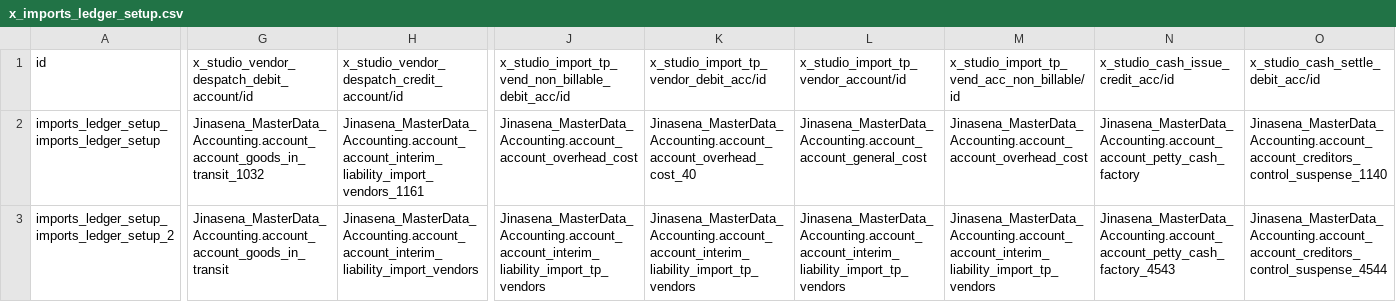
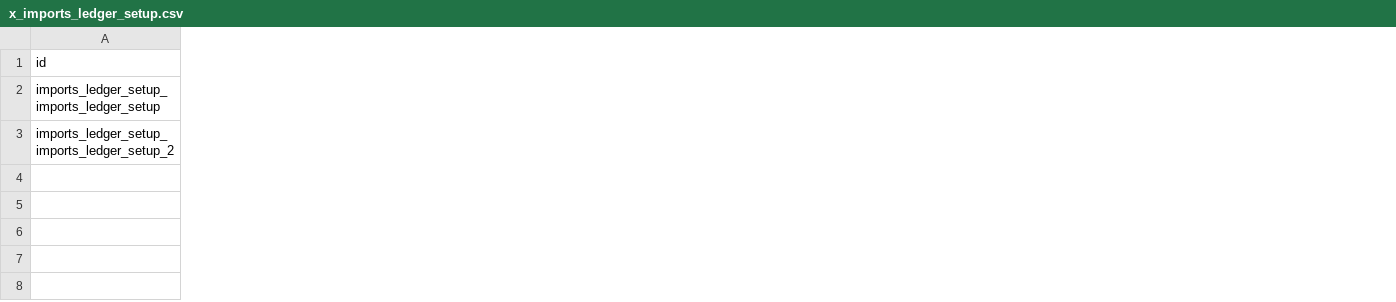
Before and after one commit to sanjayaWjinasena/Jinasena_MasterData_Purchase, a CSV file: data/x_imports_ledger_setup.csv, drawn as a sheet; only a part is shown, gaps mark what is left out; the diff covers the shown part only; the diff names each change by its address in the sheet, - before the commit and + after, or states it on an @@ line.

Commit message:
Skip CoA-family (account.account/journal/tax) — fresh env has SF-localization pre-installed with conflicting codes

```diff
--- a/data/x_imports_ledger_setup.csv
+++ b/data/x_imports_ledger_setup.csv
-column G, rows 1-3: x_studio_vendor_despatch_debit_account/id | Jinasena_MasterData_Accounting.account_account_goods_in_transit_1032 | Jinasena_MasterData_Accounting.account_account_goods_in_transit
-column H, rows 1-3: x_studio_vendor_despatch_credit_account/id | Jinasena_MasterData_Accounting.account_account_interim_liability_import_vendors_1161 | Jinasena_MasterData_Accounting.account_account_interim_liability_import_vendors
-column J, rows 1-3: x_studio_import_tp_vend_non_billable_debit_acc/id | Jinasena_MasterData_Accounting.account_account_overhead_cost | Jinasena_MasterData_Accounting.account_account_interim_liability_import_tp_vendors
-column K, rows 1-3: x_studio_import_tp_vendor_debit_acc/id | Jinasena_MasterData_Accounting.account_account_overhead_cost_40 | Jinasena_MasterData_Accounting.account_account_interim_liability_import_tp_vendors
-column L, rows 1-3: x_studio_import_tp_vendor_account/id | Jinasena_MasterData_Accounting.account_account_general_cost | Jinasena_MasterData_Accounting.account_account_interim_liability_import_tp_vendors
-column M, rows 1-3: x_studio_import_tp_vend_acc_non_billable/id | Jinasena_MasterData_Accounting.account_account_overhead_cost | Jinasena_MasterData_Accounting.account_account_interim_liability_import_tp_vendors
-column N, rows 1-3: x_studio_cash_issue_credit_acc/id | Jinasena_MasterData_Accounting.account_account_petty_cash_factory | Jinasena_MasterData_Accounting.account_account_petty_cash_factory_4543
-column O, rows 1-3: x_studio_cash_settle_debit_acc/id | Jinasena_MasterData_Accounting.account_account_creditors_control_suspense_1140 | Jinasena_MasterData_Accounting.account_account_creditors_control_suspense_4544
```
Also changed, not shown: 1 removed column and 1 edited cell elsewhere in this file, data/x_import_charges.csv.
